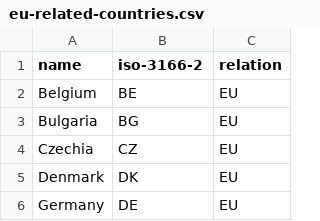
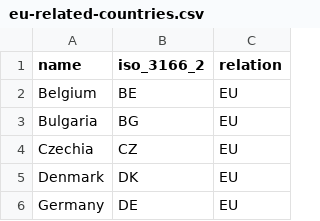
Before and after one commit to ceumicrodata/gov2gov-cooperation, a CSV file: externals/eurostat/eu-related-countries.csv, drawn as a sheet; only a part is shown.

Commit message:
Add all events with GOV-GOV discussions where Actor 1 is from a country related to EU

```diff
--- a/externals/eurostat/eu-related-countries.csv
+++ b/externals/eurostat/eu-related-countries.csv
@@ -1,2 +1,2 @@
-name,iso-3166-2,relation
+name,iso_3166_2,relation
 Belgium,BE,EU
```
Also changed, not shown: 8 other files.
